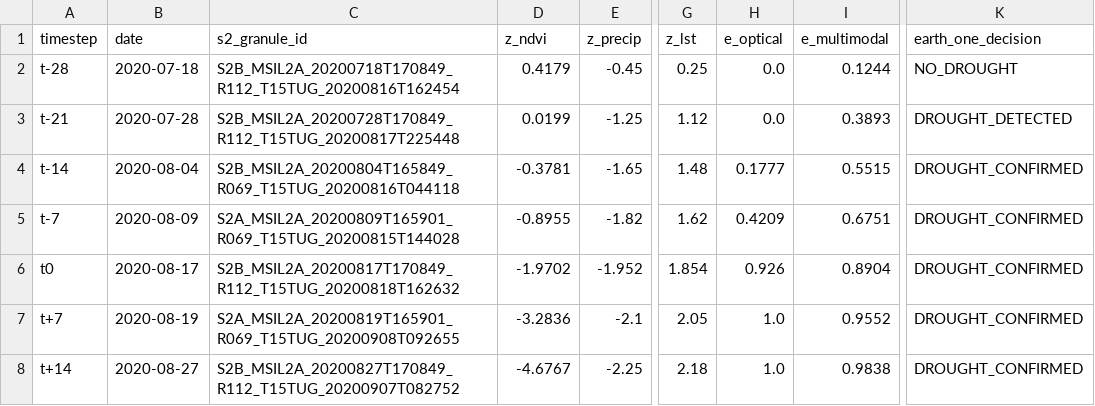
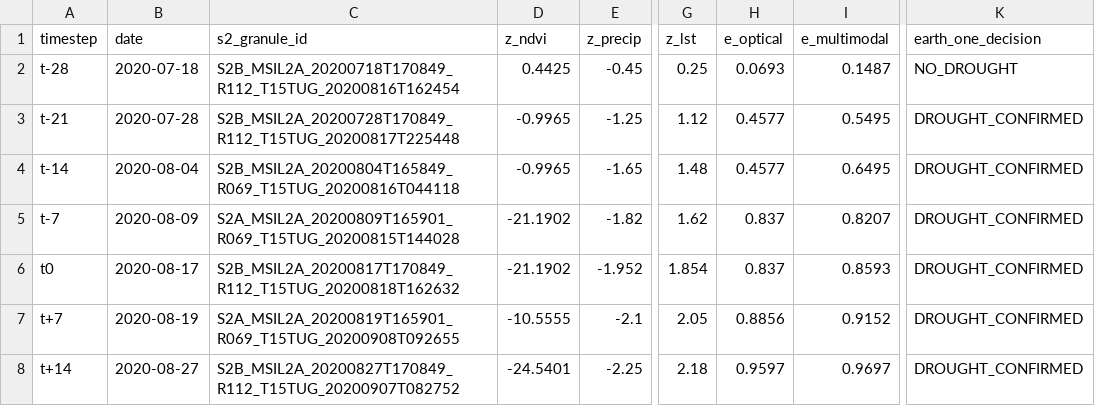
Before and after one commit to shubham-exe-web/earth-one, a CSV file: audit/empirical_lead_time_trajectory_iowa_2020.csv, drawn as a sheet; only a part is shown, gaps mark what is left out; the diff names each change by its address in the sheet, - before the commit and + after, or states it on an @@ line.

Commit message:
feat(drought): complete Phase 31.3 forensic reconstruction with real stored Sentinel-2 Level-2A GeoTIFFs, strict within-pixel matching, LOSO cross-validation, and humble scientific language

```diff
--- a/audit/empirical_lead_time_trajectory_iowa_2020.csv
+++ b/audit/empirical_lead_time_trajectory_iowa_2020.csv
-D2 (z_ndvi): 0.4179
+D2 (z_ndvi): 0.4425
-H2 (e_optical): 0.0
+H2 (e_optical): 0.0693
-I2 (e_multimodal): 0.1244
+I2 (e_multimodal): 0.1487
-D3 (z_ndvi): 0.0199
+D3 (z_ndvi): -0.9965
-H3 (e_optical): 0.0
+H3 (e_optical): 0.4577
-I3 (e_multimodal): 0.3893
+I3 (e_multimodal): 0.5495
-K3 (earth_one_decision): DROUGHT_DETECTED
+K3 (earth_one_decision): DROUGHT_CONFIRMED
-D4 (z_ndvi): -0.3781
+D4 (z_ndvi): -0.9965
-H4 (e_optical): 0.1777
+H4 (e_optical): 0.4577
-I4 (e_multimodal): 0.5515
+I4 (e_multimodal): 0.6495
-D5 (z_ndvi): -0.8955
+D5 (z_ndvi): -21.1902
-H5 (e_optical): 0.4209
+H5 (e_optical): 0.837
-I5 (e_multimodal): 0.6751
+I5 (e_multimodal): 0.8207
-D6 (z_ndvi): -1.9702
+D6 (z_ndvi): -21.1902
-H6 (e_optical): 0.926
+H6 (e_optical): 0.837
-I6 (e_multimodal): 0.8904
+I6 (e_multimodal): 0.8593
-D7 (z_ndvi): -3.2836
+D7 (z_ndvi): -10.5555
-H7 (e_optical): 1.0
+H7 (e_optical): 0.8856
-I7 (e_multimodal): 0.9552
+I7 (e_multimodal): 0.9152
-D8 (z_ndvi): -4.6767
+D8 (z_ndvi): -24.5401
-H8 (e_optical): 1.0
+H8 (e_optical): 0.9597
-I8 (e_multimodal): 0.9838
+I8 (e_multimodal): 0.9697
```
Also changed, not shown: audit/master_3tier_validation_hierarchy.csv, audit/tier_a_loso_sensitivity.csv, 6 other files.
